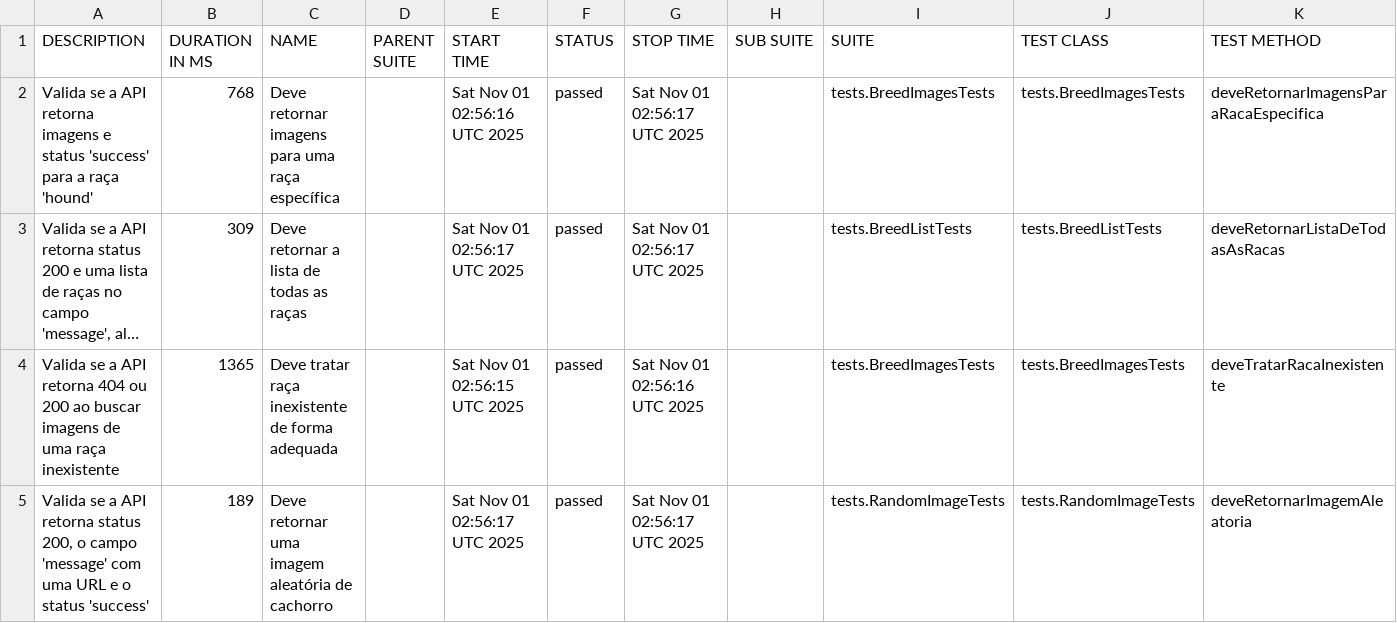
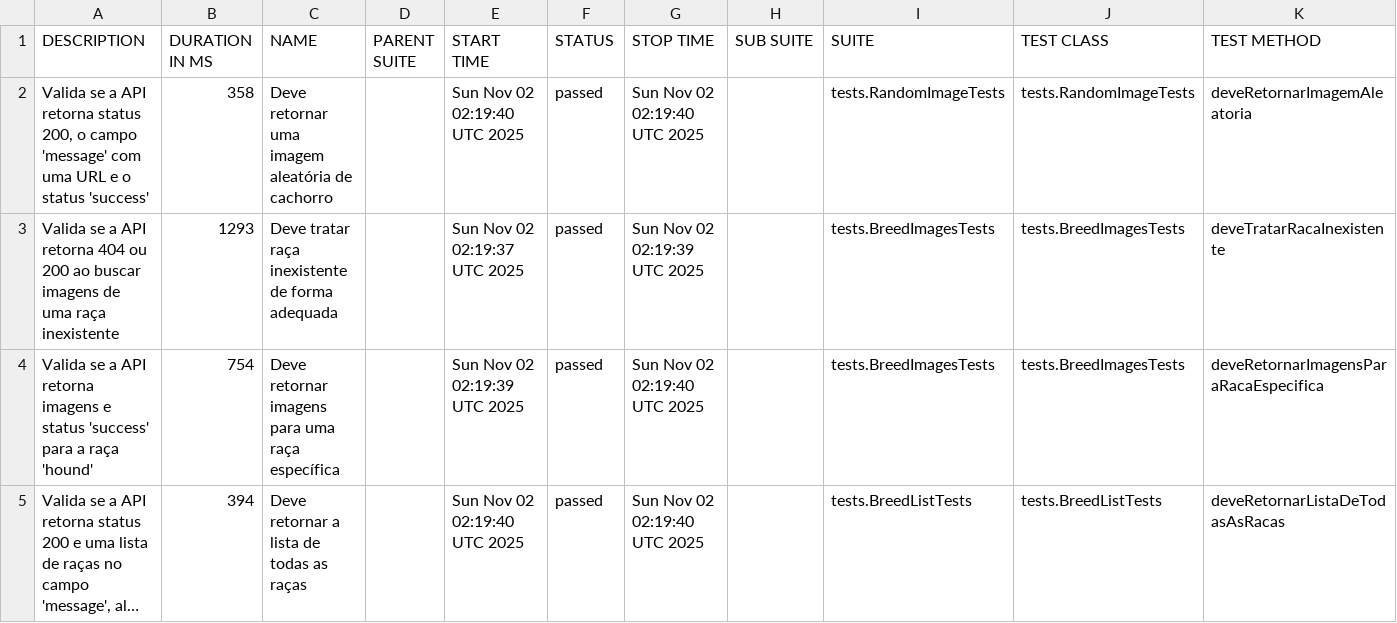
Before and after one commit to Naguigo/NT_test_API, a CSV file: data/suites.csv, drawn as a sheet; long unchanged cells end in …; removed rows and columns are numbered as before the commit, all else as after; the diff names each change by its address in the sheet, - before the commit and + after, or states it on an @@ line.

```diff
--- a/data/suites.csv
+++ b/data/suites.csv
+row 2: Valida se a API retorna status 200, o campo 'message' com uma URL e o status 'success' | 358 | Deve retornar uma imagem aleatória de cachorro |  | Sun Nov 02 02:19:40 UTC 2025 | passed | Sun Nov 02 02:19:40 UTC 2025 |  | tests.RandomImageTests | tests.RandomImageTests | deveRetornarImagemAleatoria
+row 3: Valida se a API retorna 404 ou 200 ao buscar imagens de uma raça inexistente | 1293 | Deve tratar raça inexistente de forma adequada |  | Sun Nov 02 02:19:37 UTC 2025 | passed | Sun Nov 02 02:19:39 UTC 2025 |  | tests.BreedImagesTests | tests.BreedImagesTests | deveTratarRacaInexistente
-B4 (DURATION IN MS): 768
+B4 (DURATION IN MS): 754
-E4 (START TIME): Sat Nov 01 02:56:16 UTC 2025
+E4 (START TIME): Sun Nov 02 02:19:39 UTC 2025
-G4:G5 (STOP TIME): Sat Nov 01 02:56:17 UTC 2025
+G4:G5 (STOP TIME): Sun Nov 02 02:19:40 UTC 2025
-B5 (DURATION IN MS): 309
+B5 (DURATION IN MS): 394
-E5 (START TIME): Sat Nov 01 02:56:17 UTC 2025
+E5 (START TIME): Sun Nov 02 02:19:40 UTC 2025
-row 4: Valida se a API retorna 404 ou 200 ao buscar imagens de uma raça inexistente | 1365 | Deve tratar raça inexistente de forma adequada |  | Sat Nov 01 02:56:15 UTC 2025 | passed | Sat Nov 01 02:56:16 UTC 2025 |  | tests.BreedImagesTests | tests.BreedImagesTests | deveTratarRacaInexistente
-row 5: Valida se a API retorna status 200, o campo 'message' com uma URL e o status 'success' | 189 | Deve retornar uma imagem aleatória de cachorro |  | Sat Nov 01 02:56:17 UTC 2025 | passed | Sat Nov 01 02:56:17 UTC 2025 |  | tests.RandomImageTests | tests.RandomImageTests | deveRetornarImagemAleatoria
```
Also changed, not shown: 28 other files.
